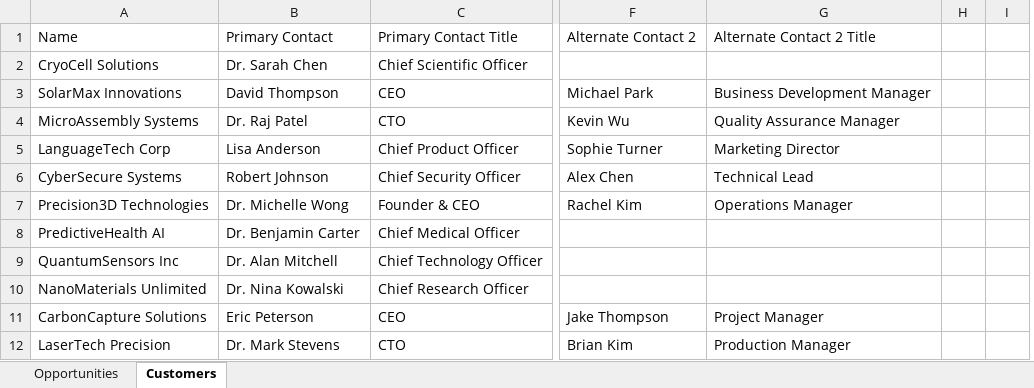
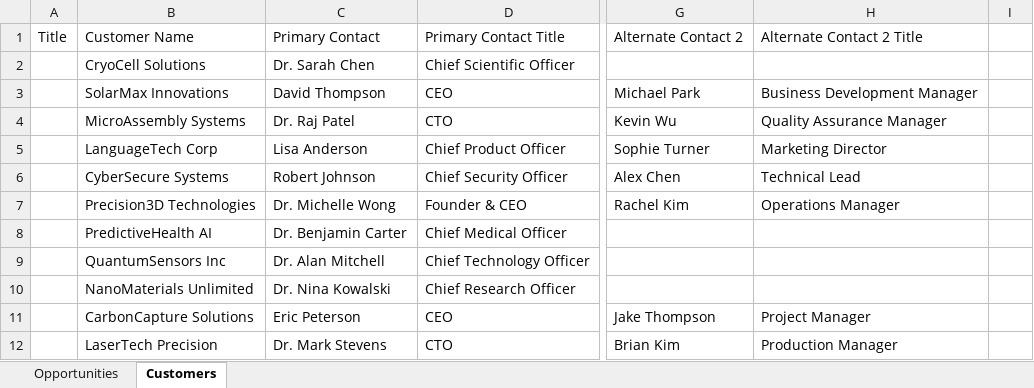
Before and after one commit to pgaljan/funneler, an Excel workbook: templates/template.xlsx, sheet Customers, drawn as a sheet; only a part is shown, gaps mark what is left out; values as stored, in another font and other column widths than the file's, no borders; table styles not drawn; removed rows and columns are numbered as before the commit, all else as after; the diff names each change by its address in the sheet, - before the commit and + after, or states it on an @@ line.

```diff
--- a/templates/template.xlsx (sheet Customers)
+++ b/templates/template.xlsx (sheet Customers)
+column A, row 1: Title
-column H, empty
-B1: Name
+B1: Customer Name
```
Also changed, not shown: sheet Opportunities, Sales Funnel SharePoint.xlsx, 13 other files.
